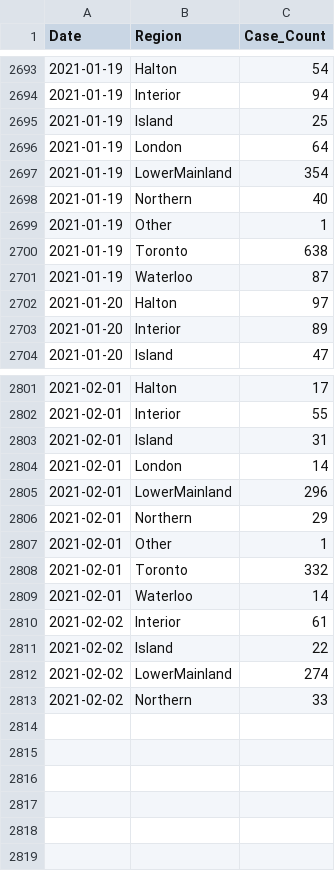
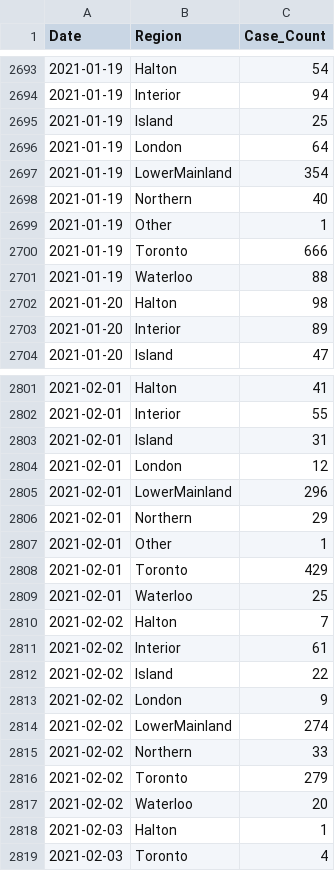
Before and after one commit to peliopoulos/COVID, a CSV file: Regional-Case-Data.csv, drawn as a sheet; only a part is shown, gaps mark what is left out; the diff covers the shown part only.

```diff
--- a/Regional-Case-Data.csv
+++ b/Regional-Case-Data.csv
@@ -2699,5 +2699,5 @@ Date,Region,Case_Count
 2021-01-19,Other,1
-2021-01-19,Toronto,638
-2021-01-19,Waterloo,87
-2021-01-20,Halton,97
+2021-01-19,Toronto,666
+2021-01-19,Waterloo,88
+2021-01-20,Halton,98
 2021-01-20,Interior,89
@@ -2801,5 +2801,5 @@ Date,Region,Case_Count
-2021-02-01,Halton,17
+2021-02-01,Halton,41
 2021-02-01,Interior,55
 2021-02-01,Island,31
-2021-02-01,London,14
+2021-02-01,London,12
 2021-02-01,LowerMainland,296
@@ -2807,7 +2807,13 @@ Date,Region,Case_Count
 2021-02-01,Other,1
-2021-02-01,Toronto,332
-2021-02-01,Waterloo,14
+2021-02-01,Toronto,429
+2021-02-01,Waterloo,25
+2021-02-02,Halton,7
 2021-02-02,Interior,61
 2021-02-02,Island,22
+2021-02-02,London,9
 2021-02-02,LowerMainland,274
 2021-02-02,Northern,33
+2021-02-02,Toronto,279
+2021-02-02,Waterloo,20
+2021-02-03,Halton,1
+2021-02-03,Toronto,4
```
Also changed, not shown: 111 edited cells elsewhere in this file.
